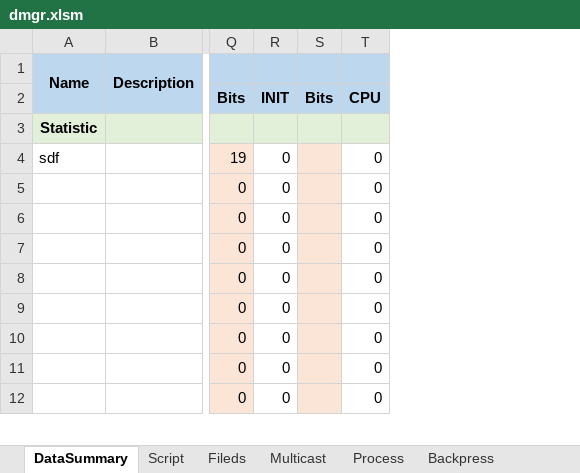
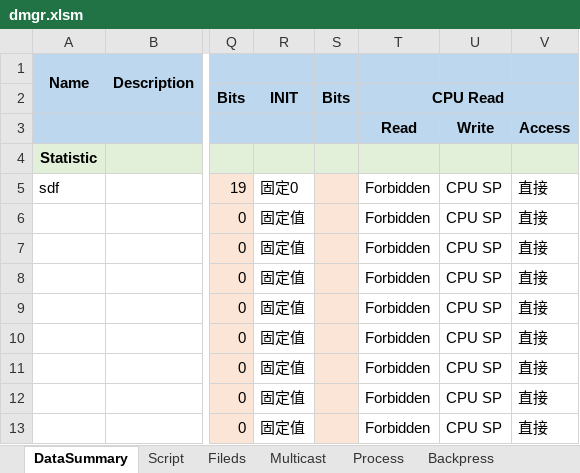
Before and after one commit to xwHan0/digitalMgr, an Excel workbook: dmgr.xlsm, sheet DataSummary, drawn as a sheet; only a part is shown, gaps mark what is left out; values as stored, in another font and other column widths than the file's, no borders; conditional formats not drawn; removed rows and columns are numbered as before the commit, all else as after; rows hold the shown columns only; the diff names each change by its address in the sheet, - before the commit and + after, or states it on an @@ line.

Commit message:
增加CPU访问和INIT的选择

```diff
--- a/dmgr.xlsm (sheet DataSummary)
+++ b/dmgr.xlsm (sheet DataSummary)
-column R, rows 2-12: INIT |  | 0 | 0 | 0 | 0 | 0 | 0 | 0 | 0 | 0
+column R, row 2: INIT; rows 5-13: 固定0 | 固定值 | 固定值 | 固定值 | 固定值 | 固定值 | 固定值 | 固定值 | 固定值
-column T, rows 2-12: CPU |  | 0 | 0 | 0 | 0 | 0 | 0 | 0 | 0 | 0
+column T, row 2: CPU Read; rows 5-13: all Forbidden
+column U, rows 5-13: all CPU SP
+column V, rows 5-13: all 直接
+row 3:  |  |  |  |  | Read | Write | Access
```
Also changed, not shown: formulas that keep their value.
